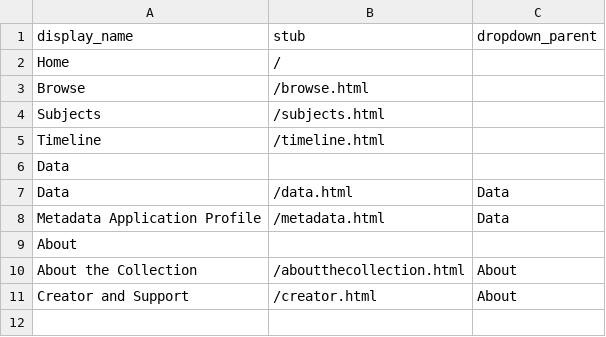
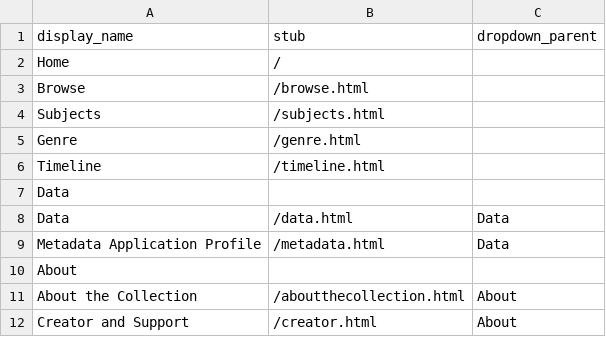
Before and after one commit to JRShephard/Songs-of-the-Early-to-Mid-Nineteenth-Century, a CSV file: _data/config-nav.csv, drawn as a sheet; the diff names each change by its address in the sheet, - before the commit and + after, or states it on an @@ line.

Commit message:
Update config-nav.csv

```diff
--- a/_data/config-nav.csv
+++ b/_data/config-nav.csv
+row 5: Genre | /genre.html
```
